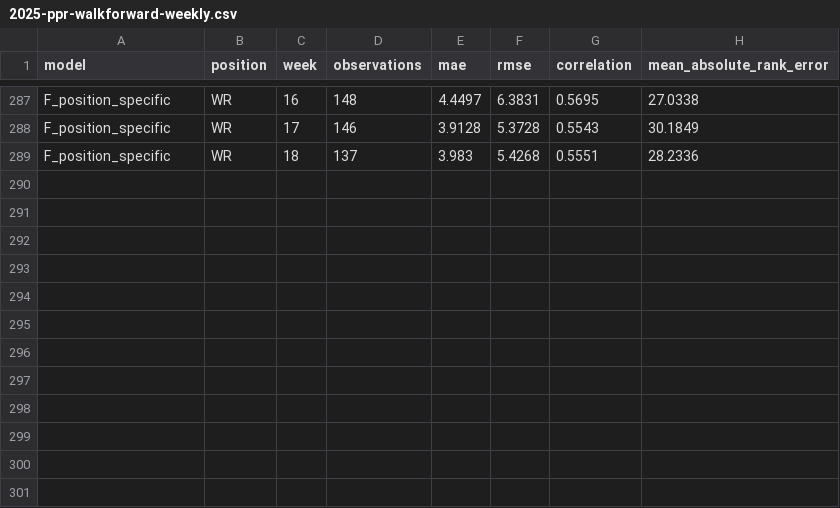
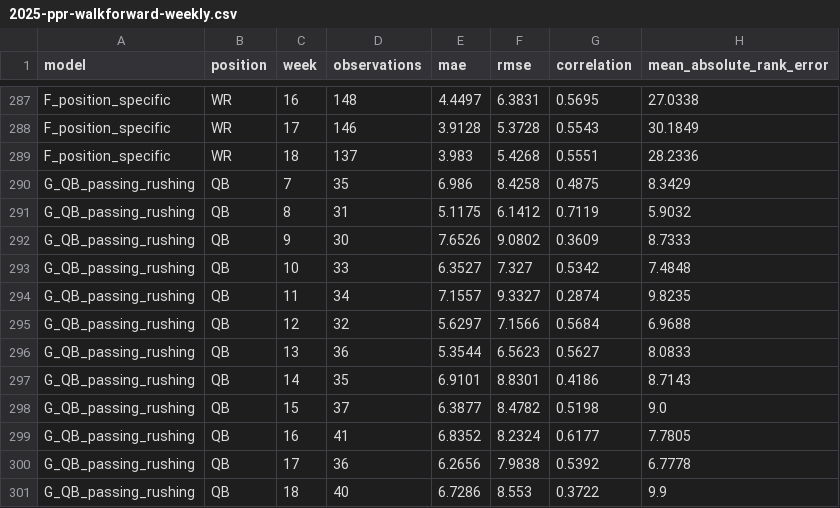
Before and after one commit to egarza2424/Data-Daddy, a CSV file: projection-model/2025-ppr-walkforward-weekly.csv, drawn as a sheet; only a part is shown, gaps mark what is left out.

```diff
--- a/projection-model/2025-ppr-walkforward-weekly.csv
+++ b/projection-model/2025-ppr-walkforward-weekly.csv
@@ -289 +289,13 @@ F_position_specific,WR,17,146,3.9128,5.3728,0.5543,30.1849
 F_position_specific,WR,18,137,3.983,5.4268,0.5551,28.2336
+G_QB_passing_rushing,QB,7,35,6.986,8.4258,0.4875,8.3429
+G_QB_passing_rushing,QB,8,31,5.1175,6.1412,0.7119,5.9032
+G_QB_passing_rushing,QB,9,30,7.6526,9.0802,0.3609,8.7333
+G_QB_passing_rushing,QB,10,33,6.3527,7.327,0.5342,7.4848
+G_QB_passing_rushing,QB,11,34,7.1557,9.3327,0.2874,9.8235
+G_QB_passing_rushing,QB,12,32,5.6297,7.1566,0.5684,6.9688
+G_QB_passing_rushing,QB,13,36,5.3544,6.5623,0.5627,8.0833
+G_QB_passing_rushing,QB,14,35,6.9101,8.8301,0.4186,8.7143
+G_QB_passing_rushing,QB,15,37,6.3877,8.4782,0.5198,9.0
+G_QB_passing_rushing,QB,16,41,6.8352,8.2324,0.6177,7.7805
+G_QB_passing_rushing,QB,17,36,6.2656,7.9838,0.5392,6.7778
+G_QB_passing_rushing,QB,18,40,6.7286,8.553,0.3722,9.9
```
Also changed, not shown: projection-model/2025-ppr-walkforward-summary.csv, 1 other file.
